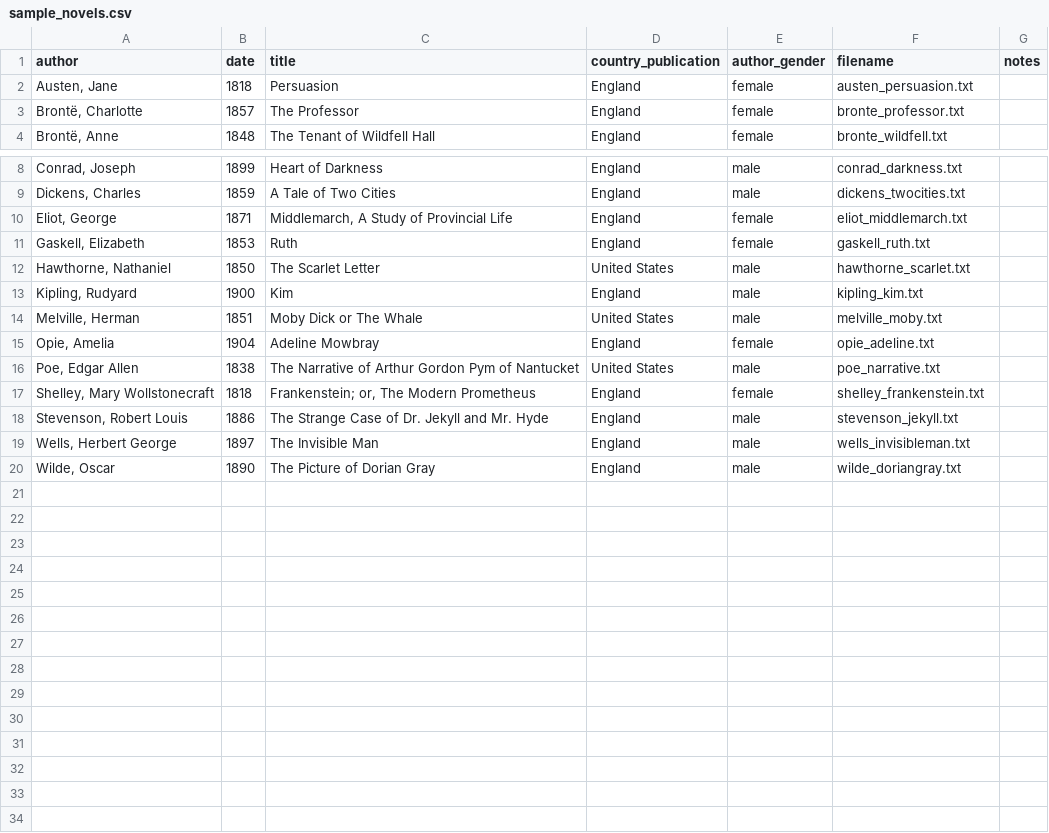
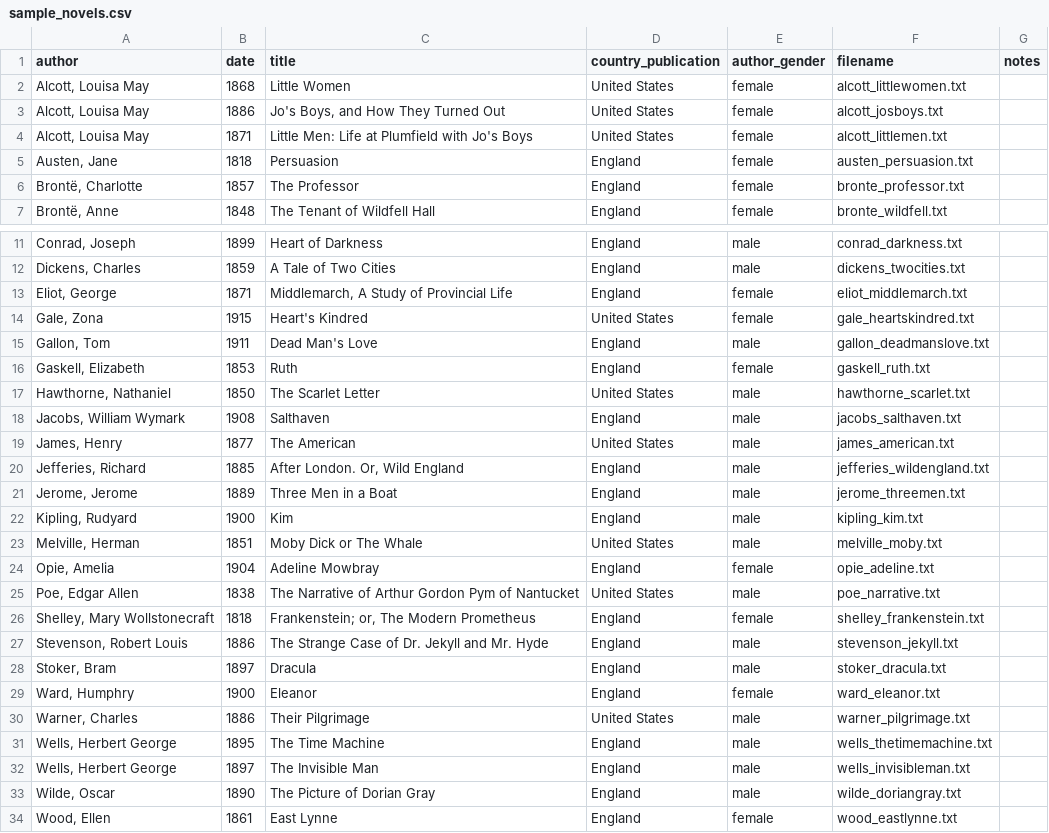
Before and after one commit to dhmit/gender_novels, a CSV file: gender_novels/corpora/sample_novels/sample_novels.csv, drawn as a sheet; only a part is shown, gaps mark what is left out.

Commit message:
Updated metadata from git workshops
Also re-added novels that were not utf8 encoded.

```diff
--- a/gender_novels/corpora/sample_novels/sample_novels.csv
+++ b/gender_novels/corpora/sample_novels/sample_novels.csv
@@ -1,2 +1,5 @@
 author,date,title,country_publication,author_gender,filename,notes
+"Alcott, Louisa May",1868,Little Women,United States,female,alcott_littlewomen.txt,
+"Alcott, Louisa May",1886,"Jo's Boys, and How They Turned Out",United States,female,alcott_josboys.txt
+"Alcott, Louisa May",1871,"Little Men: Life at Plumfield with Jo's Boys",United States,female,alcott_littlemen.txt
 "Austen, Jane",1818,Persuasion,England,female,austen_persuasion.txt,
@@ -10,4 +13,10 @@ author,date,title,country_publication,author_gender,filename,notes
 "Eliot, George",1871,"Middlemarch, A Study of Provincial Life",England,female,eliot_middlemarch.txt,
+"Gale, Zona",1915,"Heart's Kindred",United States,female,gale_heartskindred.txt,
+"Gallon, Tom",1911,"Dead Man's Love",England,male,gallon_deadmanslove.txt
 "Gaskell, Elizabeth",1853,Ruth,England,female,gaskell_ruth.txt,
 "Hawthorne, Nathaniel",1850,The Scarlet Letter,United States,male,hawthorne_scarlet.txt,
+"Jacobs, William Wymark",1908,Salthaven,England,male,jacobs_salthaven.txt,
+"James, Henry",1877,The American,United States,male,james_american.txt,
+"Jefferies, Richard",1885,"After London. Or, Wild England",England,male,jefferies_wildengland.txt,
+"Jerome, Jerome",1889,Three Men in a Boat,England,male,jerome_threemen.txt,
 "Kipling, Rudyard",1900,Kim,England,male,kipling_kim.txt,
@@ -18,3 +27,8 @@ author,date,title,country_publication,author_gender,filename,notes
 "Stevenson, Robert Louis",1886,The Strange Case of Dr. Jekyll and Mr. Hyde,England,male,stevenson_jekyll.txt,
+"Stoker, Bram",1897,Dracula,England,male,stoker_dracula.txt,
+"Ward, Humphry",1900,Eleanor,England,female,ward_eleanor.txt,
+"Warner, Charles",1886,Their Pilgrimage,United States,male,warner_pilgrimage.txt,
+"Wells, Herbert George",1895,The Time Machine,England,male,wells_thetimemachine.txt,
 "Wells, Herbert George",1897,The Invisible Man,England,male,wells_invisibleman.txt,
 "Wilde, Oscar",1890,The Picture of Dorian Gray,England,male,wilde_doriangray.txt,
+"Wood, Ellen",1861,East Lynne,England,female,wood_eastlynne.txt,
```
Also changed, not shown: 5 other files.
